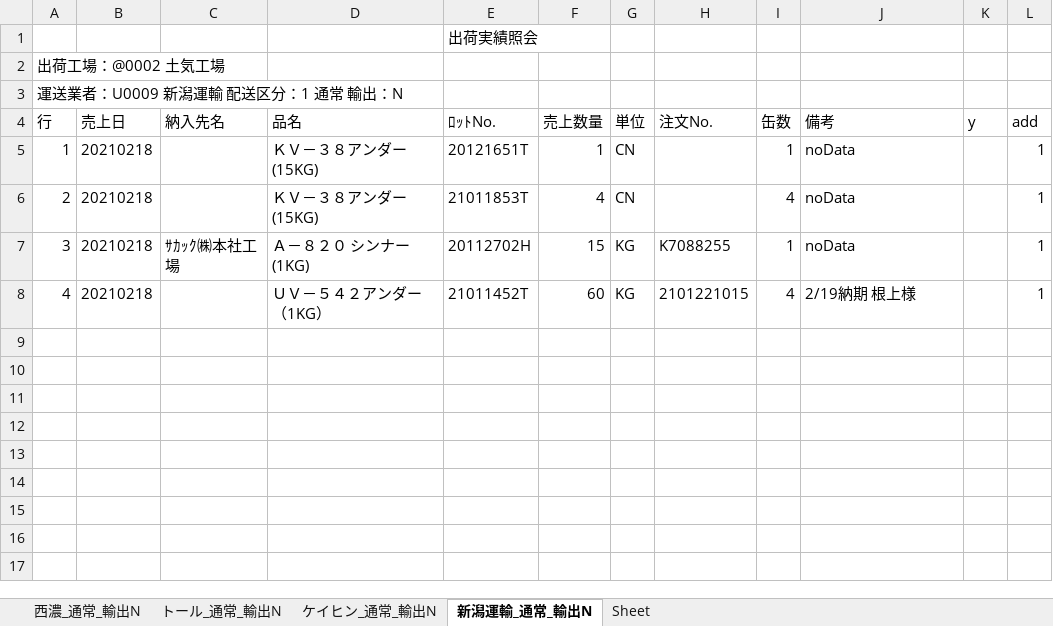
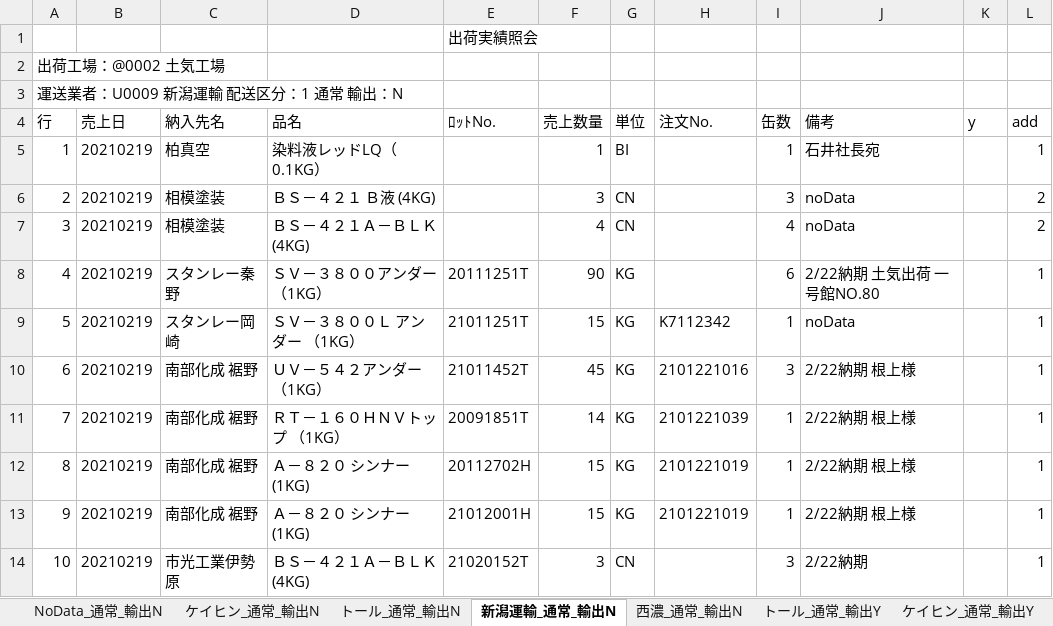
Before and after one commit to ogashira/syukka, an Excel workbook: Program/出荷実績照会_土気.xlsx, sheet 新潟運輸_通常_輸出N, drawn as a sheet; values as stored, in another font and other column widths than the file's, no borders; charts and pictures not drawn; the diff names each change by its address in the sheet, - before the commit and + after, or states it on an @@ line.

```diff
--- a/Program/出荷実績照会_土気.xlsx (sheet 新潟運輸_通常_輸出N)
+++ b/Program/出荷実績照会_土気.xlsx (sheet 新潟運輸_通常_輸出N)
+sheet tab: NoData_通常_輸出N
+sheet tab: トール_通常_輸出Y
+sheet tab: ケイヒン_通常_輸出Y
@@ sheet tab order changed: NoData_通常_輸出N | ケイヒン_通常_輸出N | トール_通常_輸出N | 新潟運輸_通常_輸出N | 西濃_通常_輸出N | トール_通常_輸出Y | ケイヒン_通常_輸出Y @@
-B5:B8 (売上日): 20210218
+B5:B8 (売上日): 20210219
-C5 (納入先名): (empty)
+C5 (納入先名): 柏真空
-D5 (品名): ＫＶ－３８アンダー (15KG)
+D5 (品名): 染料液レッドLQ（0.1KG）
-E5 (ﾛｯﾄNo.): 20121651T
+E5 (ﾛｯﾄNo.): (empty)
-G5 (単位): CN
+G5 (単位): BI
-J5 (備考): noData
+J5 (備考): 石井社長宛
-C6 (納入先名): (empty)
+C6 (納入先名): 相模塗装
-D6 (品名): ＫＶ－３８アンダー (15KG)
+D6 (品名): ＢＳ－４２１ Ｂ液 (4KG)
-E6 (ﾛｯﾄNo.): 21011853T
+E6 (ﾛｯﾄNo.): (empty)
-F6 (売上数量): 4
+F6 (売上数量): 3
-I6 (缶数): 4
+I6 (缶数): 3
-L6:L7 (add): 1
+L6:L7 (add): 2
-C7 (納入先名): ｻｶｯｸ㈱本社工場
+C7 (納入先名): 相模塗装
-D7 (品名): Ａ－８２０ シンナー (1KG)
+D7 (品名): ＢＳ－４２１Ａ－ＢＬＫ (4KG)
-E7 (ﾛｯﾄNo.): 20112702H
+E7 (ﾛｯﾄNo.): (empty)
-F7 (売上数量): 15
+F7 (売上数量): 4
-G7 (単位): KG
+G7 (単位): CN
-H7 (注文No.): K7088255
+H7 (注文No.): (empty)
-I7 (缶数): 1
+I7 (缶数): 4
-C8 (納入先名): (empty)
+C8 (納入先名): スタンレー秦野
-D8 (品名): ＵＶ－５４２アンダー （1KG）
+D8 (品名): ＳＶ－３８００アンダー （1KG）
-E8 (ﾛｯﾄNo.): 21011452T
+E8 (ﾛｯﾄNo.): 20111251T
-F8 (売上数量): 60
+F8 (売上数量): 90
-H8 (注文No.): 2101221015
+H8 (注文No.): (empty)
-I8 (缶数): 4
+I8 (缶数): 6
-J8 (備考): 2/19納期 根上様
+J8 (備考): 2/22納期 土気出荷 一号館NO.80
+row 9: 5 | 20210219 | スタンレー岡崎 | ＳＶ－３８００Ｌ アンダー （1KG） | 21011251T | 15 | KG | K7112342 | 1 | noData |  | 1
+row 10: 6 | 20210219 | 南部化成 裾野 | ＵＶ－５４２アンダー （1KG） | 21011452T | 45 | KG | 2101221016 | 3 | 2/22納期 根上様 |  | 1
+row 11: 7 | 20210219 | 南部化成 裾野 | ＲＴ－１６０ＨＮＶトップ （1KG） | 20091851T | 14 | KG | 2101221039 | 1 | 2/22納期 根上様 |  | 1
+row 12: 8 | 20210219 | 南部化成 裾野 | Ａ－８２０ シンナー (1KG) | 20112702H | 15 | KG | 2101221019 | 1 | 2/22納期 根上様 |  | 1
+row 13: 9 | 20210219 | 南部化成 裾野 | Ａ－８２０ シンナー (1KG) | 21012001H | 15 | KG | 2101221019 | 1 | 2/22納期 根上様 |  | 1
+row 14: 10 | 20210219 | 市光工業伊勢原 | ＢＳ－４２１Ａ－ＢＬＫ (4KG) | 21020152T | 3 | CN |  | 3 | 2/22納期 |  | 1
```
Also changed, not shown: sheet トール_通常_輸出N, sheet ケイヒン_通常_輸出N, sheet 西濃_通常_輸出N, charts or pictures, Program/出荷実績照会_本社.xlsx, 13 other files.
